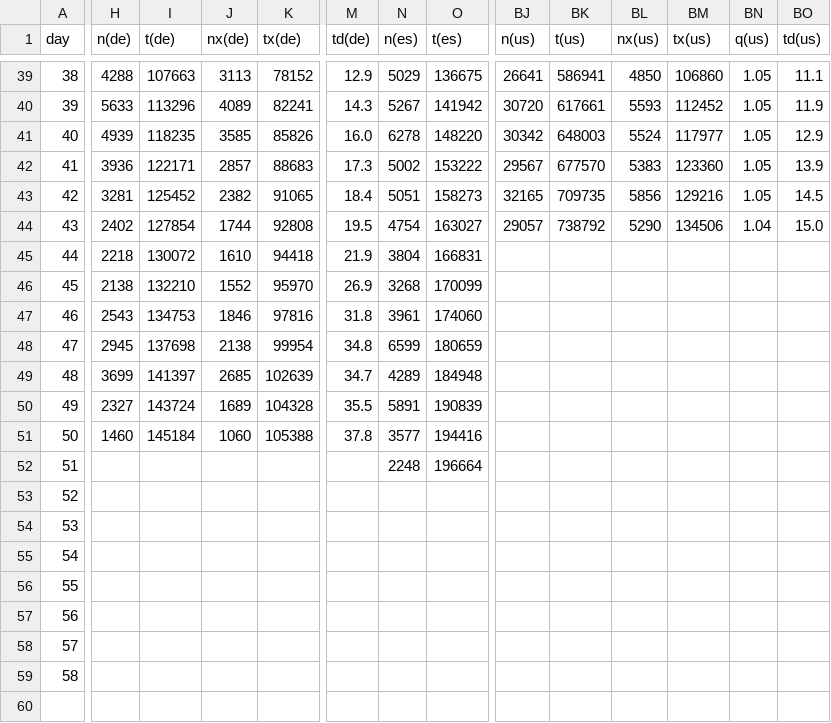
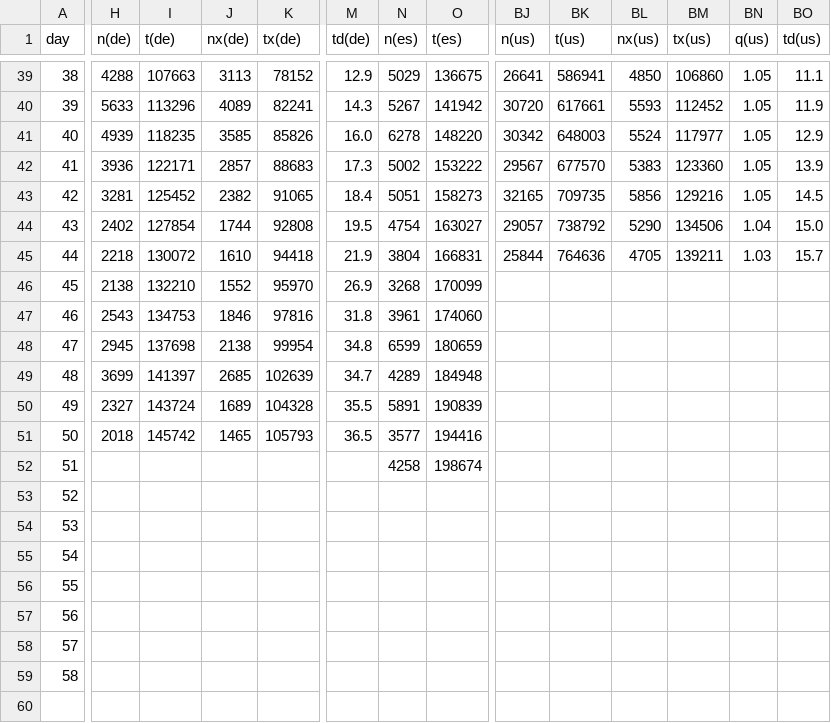
Before and after one commit to christophmoar/covid-19, a CSV file: dataset-01/covid19-normalized-noheader.CSV, drawn as a sheet; only a part is shown, gaps mark what is left out; the diff covers the shown part only; the diff names each change by its address in the sheet, - before the commit and + after, or states it on an @@ line.

Commit message:
data as of 24:00

```diff
--- a/dataset-01/covid19-normalized-noheader.CSV
+++ b/dataset-01/covid19-normalized-noheader.CSV
-BJ45 (n(us)): (empty)
+BJ45 (n(us)): 25844
-BK45 (t(us)): (empty)
+BK45 (t(us)): 764636
-BL45 (nx(us)): (empty)
+BL45 (nx(us)): 4705
-BM45 (tx(us)): (empty)
+BM45 (tx(us)): 139211
-BN45 (q(us)): (empty)
+BN45 (q(us)): 1.03
-BO45 (td(us)): (empty)
+BO45 (td(us)): 15.7
-H51 (n(de)): 1460
+H51 (n(de)): 2018
-I51 (t(de)): 145184
+I51 (t(de)): 145742
-J51 (nx(de)): 1060
+J51 (nx(de)): 1465
-K51 (tx(de)): 105388
+K51 (tx(de)): 105793
-M51 (td(de)): 37.8
+M51 (td(de)): 36.5
-N52 (n(es)): 2248
+N52 (n(es)): 4258
-O52 (t(es)): 196664
+O52 (t(es)): 198674
```
Also changed, not shown: 10 edited cells elsewhere in this file, dataset-01/covid19-normalized-timeseries.CSV, dataset-01/covid19-normalized.CSV, 5 other files.
